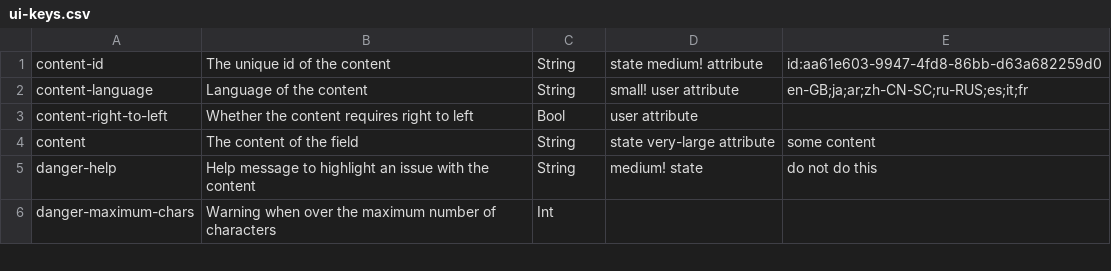
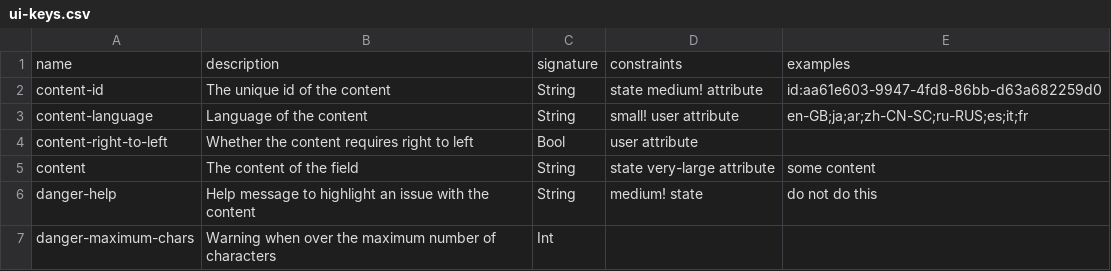
Before and after one commit to flarebyte/bubblegum-ui-textarea, a CSV file: scripts/ui-keys.csv, drawn as a sheet; only a part is shown.

```diff
--- a/scripts/ui-keys.csv
+++ b/scripts/ui-keys.csv
@@ -1 +1,2 @@
+name,description,signature,constraints,examples
 content-id,The unique id of the content,String,state medium! attribute,id:aa61e603-9947-4fd8-86bb-d63a682259d0
```
Also changed, not shown: scripts/ui-range-keys.csv, 2 other files.
